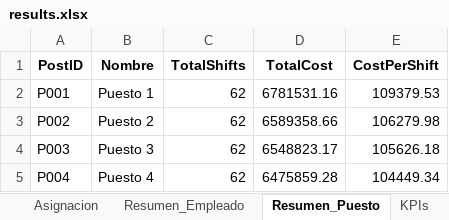
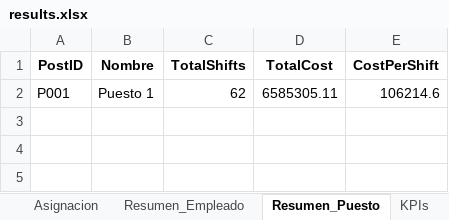
Before and after one commit to davidcamilo0710/shift_planner, an Excel workbook: output/results.xlsx, sheet Resumen_Puesto, drawn as a sheet; values as stored, in another font and other column widths than the file's, no borders; the diff names each change by its address in the sheet, - before the commit and + after, or states it on an @@ line.

```diff
--- a/output/results.xlsx (sheet Resumen_Puesto)
+++ b/output/results.xlsx (sheet Resumen_Puesto)
-D2 (TotalCost): 6781531.16
+D2 (TotalCost): 6585305.11
-E2 (CostPerShift): 109379.53
+E2 (CostPerShift): 106214.6
-row 3: P002 | Puesto 2 | 62 | 6589358.66 | 106279.98
-row 4: P003 | Puesto 3 | 62 | 6548823.17 | 105626.18
-row 5: P004 | Puesto 4 | 62 | 6475859.28 | 104449.34
```
Also changed, not shown: sheet Asignacion, sheet Resumen_Empleado, sheet KPIs, sheet Metadata, config/optimizer_config.xlsx, 5 other files.
